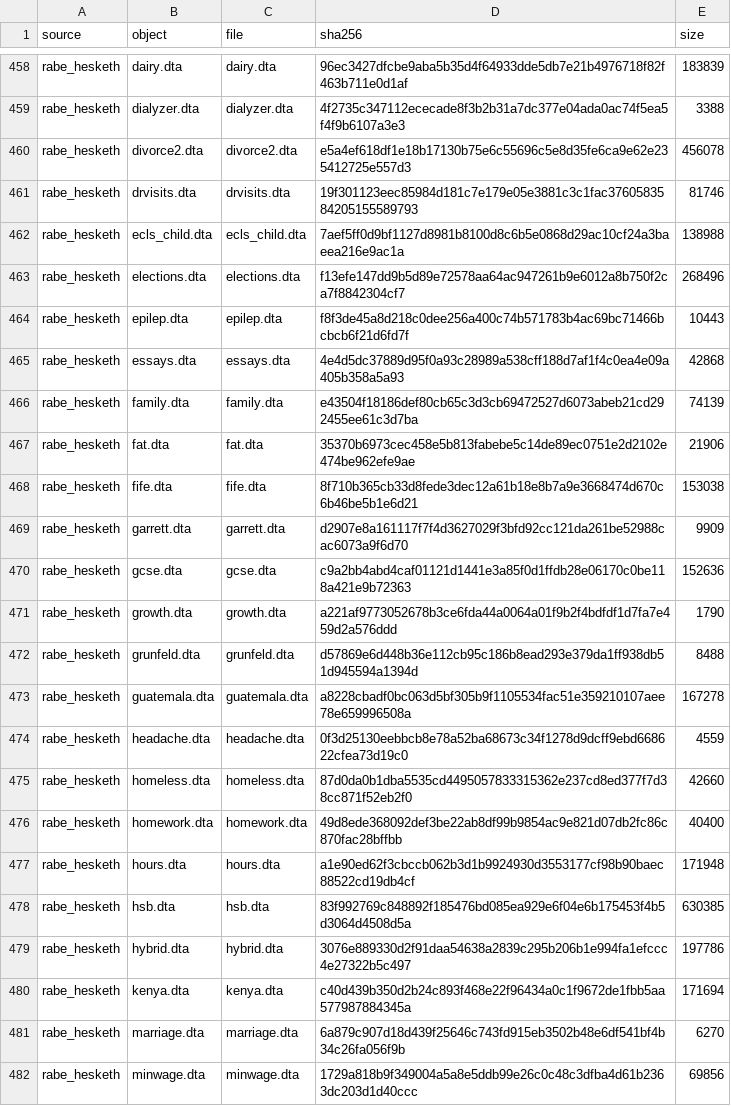
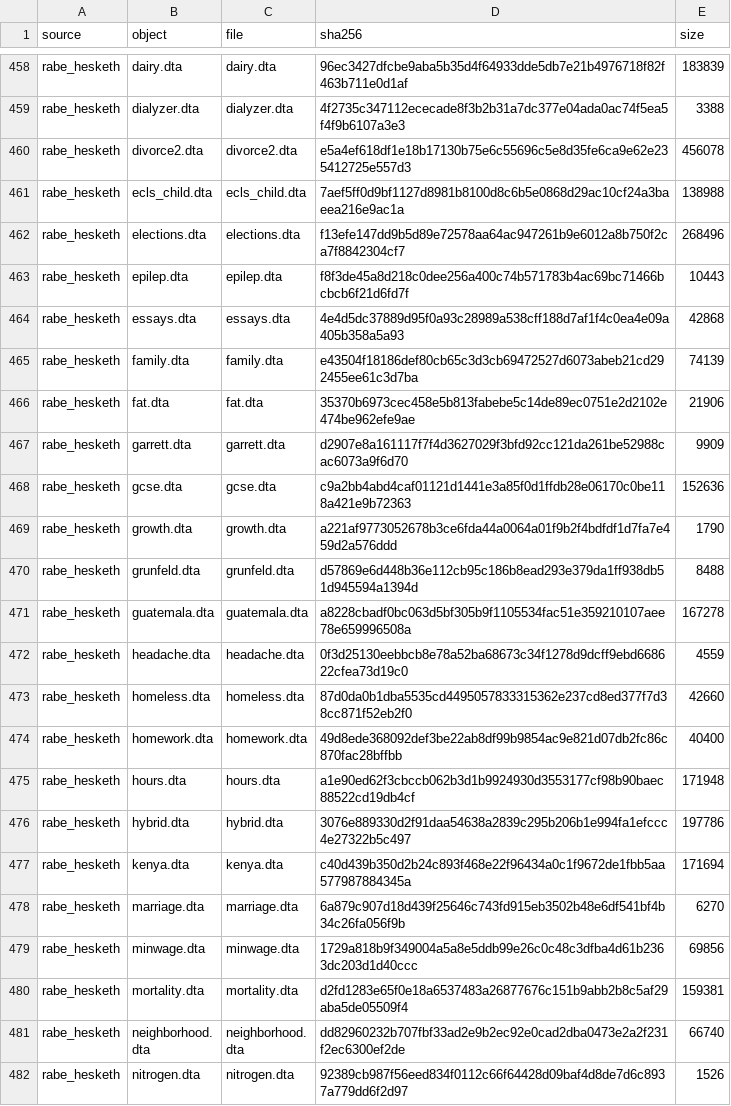
Before and after one commit to adkipnis/mixedbench, a CSV file: registry/manifest.csv, drawn as a sheet; only a part is shown, gaps mark what is left out; the shorter side is filled out with more unchanged rows; the diff names each change by its address in the sheet, - before the commit and + after, or states it on an @@ line.

```diff
--- a/registry/manifest.csv
+++ b/registry/manifest.csv
-row 461: rabe_hesketh | drvisits.dta | drvisits.dta | 19f301123eec85984d181c7e179e05e3881c3c1fac3760583584205155589793 | 81746
-row 468: rabe_hesketh | fife.dta | fife.dta | 8f710b365cb33d8fede3dec12a61b18e8b7a9e3668474d670c6b46be5b1e6d21 | 153038
-row 478: rabe_hesketh | hsb.dta | hsb.dta | 83f992769c848892f185476bd085ea929e6f04e6b175453f4b5d3064d4508d5a | 630385
```
Also changed, not shown: registry/columns.csv, registry/dimensions.csv, 4 other files.
